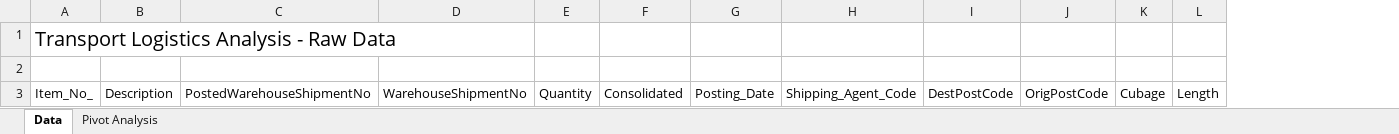
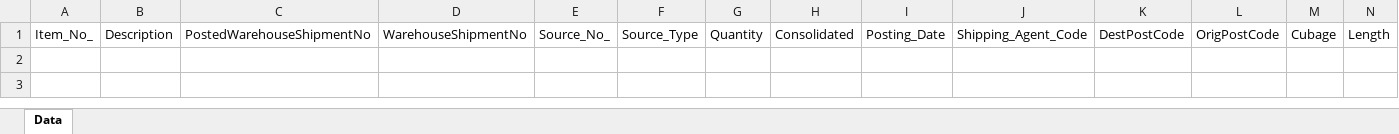
Before and after one commit to tfbtrading/tfb_bc_reportpack, an Excel workbook: Layouts/DefaultTransportHistory.xlsx, sheet Data, drawn as a sheet; only a part is shown; values as stored, in another font and other column widths than the file's, no borders; table styles not drawn; removed rows and columns are numbered as before the commit, all else as after; rows hold the shown columns only; the diff names each change by its address in the sheet, - before the commit and + after, or states it on an @@ line.

Commit message:
Added in transport history report

```diff
--- a/Layouts/DefaultTransportHistory.xlsx (sheet Data)
+++ b/Layouts/DefaultTransportHistory.xlsx (sheet Data)
-sheet tab: Pivot Analysis
+column E, row 1: Source_No_
+column F, row 1: Source_Type
-row 1: Transport Logistics Analysis - Raw Data
-row 2: (empty)
```
Also changed, not shown: 3 other files.
